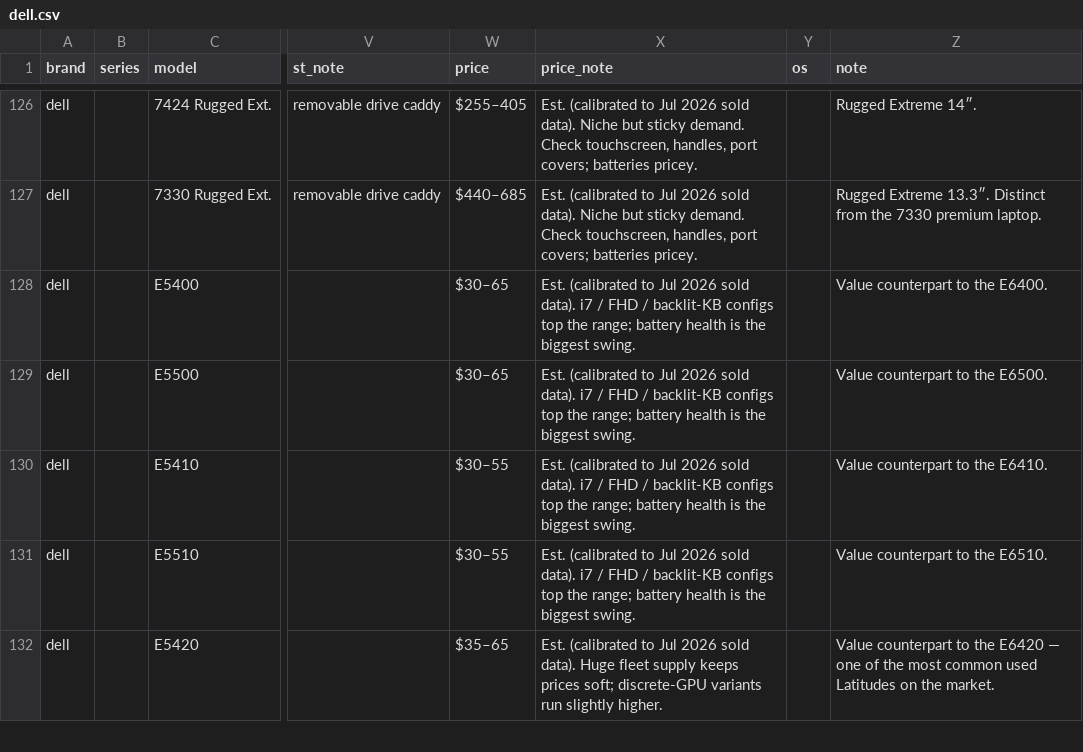
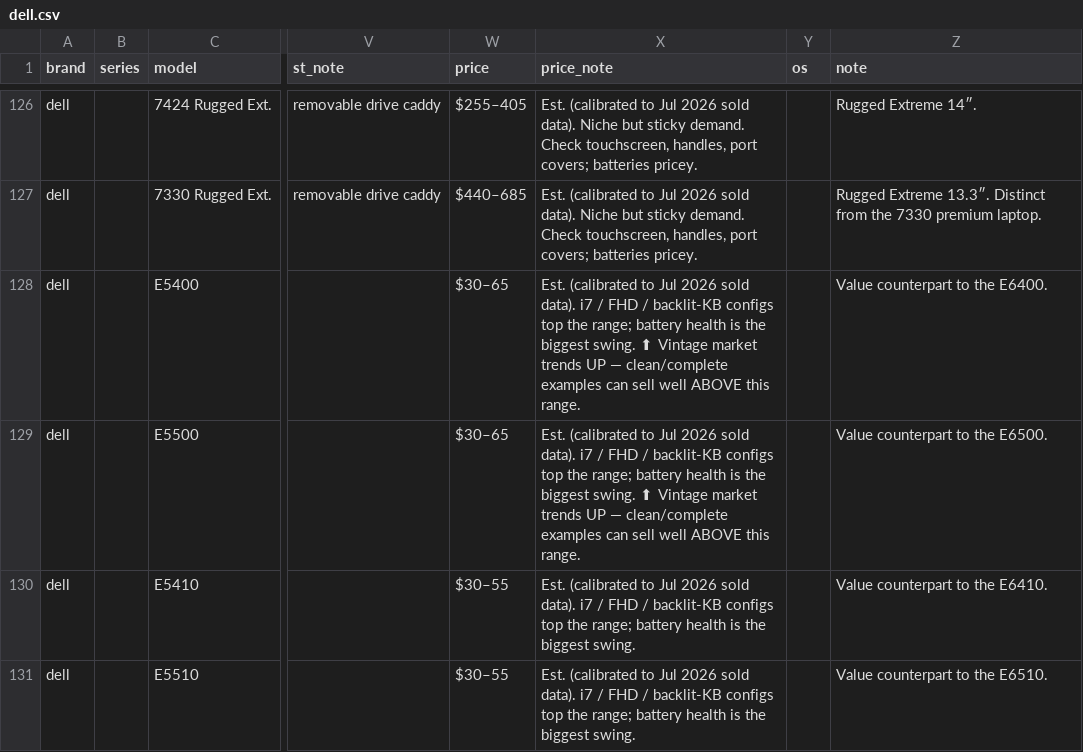
Before and after one commit to Regular-2000/laptop-specs, a CSV file: dell.csv, drawn as a sheet; only a part is shown, gaps mark what is left out; the shorter side is filled out with more unchanged rows; the diff covers the shown part only; the diff names each change by its address in the sheet, - before the commit and + after, or states it on an @@ line.

```diff
--- a/dell.csv
+++ b/dell.csv
-X128:X129 (price_note): …biggest swing.
+X128:X129 (price_note): …biggest swing. ⬆ Vintage market trends UP — clean/complete examples can sell well ABOVE this range.
```
Also changed, not shown: 24 edited cells elsewhere in this file, hp.csv, thinkpad.csv.
